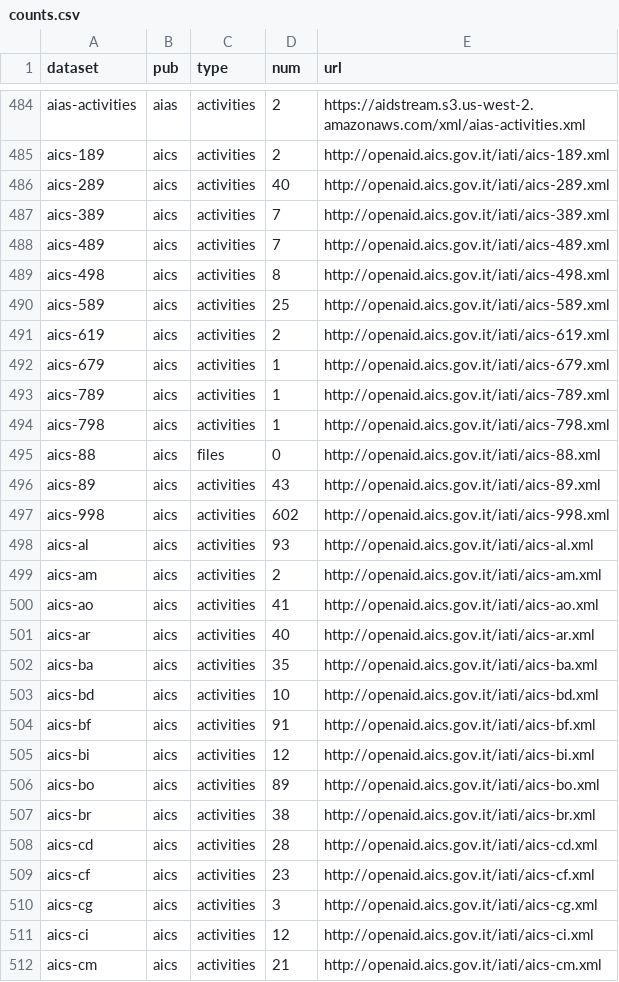
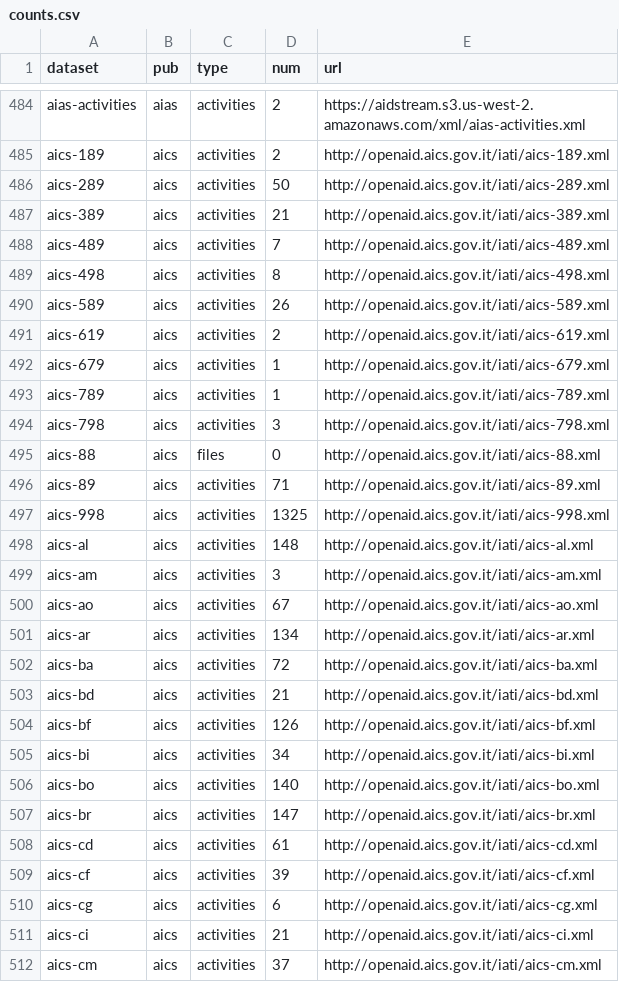
Before and after one commit to notshi/cleanerr, a CSV file: counts.csv, drawn as a sheet; only a part is shown, gaps mark what is left out; the diff covers the shown part only.

```diff
--- a/counts.csv
+++ b/counts.csv
@@ -485,7 +485,7 @@ aias-activities,aias,activities,2,"https://aidstream.s3.us-west-2.amazonaws.com/
 aics-189,aics,activities,2,"http://openaid.aics.gov.it/iati/aics-189.xml"
-aics-289,aics,activities,40,"http://openaid.aics.gov.it/iati/aics-289.xml"
-aics-389,aics,activities,7,"http://openaid.aics.gov.it/iati/aics-389.xml"
+aics-289,aics,activities,50,"http://openaid.aics.gov.it/iati/aics-289.xml"
+aics-389,aics,activities,21,"http://openaid.aics.gov.it/iati/aics-389.xml"
 aics-489,aics,activities,7,"http://openaid.aics.gov.it/iati/aics-489.xml"
 aics-498,aics,activities,8,"http://openaid.aics.gov.it/iati/aics-498.xml"
-aics-589,aics,activities,25,"http://openaid.aics.gov.it/iati/aics-589.xml"
+aics-589,aics,activities,26,"http://openaid.aics.gov.it/iati/aics-589.xml"
 aics-619,aics,activities,2,"http://openaid.aics.gov.it/iati/aics-619.xml"
@@ -493,20 +493,20 @@ aics-679,aics,activities,1,"http://openaid.aics.gov.it/iati/aics-679.xml"
 aics-789,aics,activities,1,"http://openaid.aics.gov.it/iati/aics-789.xml"
-aics-798,aics,activities,1,"http://openaid.aics.gov.it/iati/aics-798.xml"
+aics-798,aics,activities,3,"http://openaid.aics.gov.it/iati/aics-798.xml"
 aics-88,aics,files,0,"http://openaid.aics.gov.it/iati/aics-88.xml"
-aics-89,aics,activities,43,"http://openaid.aics.gov.it/iati/aics-89.xml"
-aics-998,aics,activities,602,"http://openaid.aics.gov.it/iati/aics-998.xml"
-aics-al,aics,activities,93,"http://openaid.aics.gov.it/iati/aics-al.xml"
-aics-am,aics,activities,2,"http://openaid.aics.gov.it/iati/aics-am.xml"
-aics-ao,aics,activities,41,"http://openaid.aics.gov.it/iati/aics-ao.xml"
-aics-ar,aics,activities,40,"http://openaid.aics.gov.it/iati/aics-ar.xml"
-aics-ba,aics,activities,35,"http://openaid.aics.gov.it/iati/aics-ba.xml"
-aics-bd,aics,activities,10,"http://openaid.aics.gov.it/iati/aics-bd.xml"
-aics-bf,aics,activities,91,"http://openaid.aics.gov.it/iati/aics-bf.xml"
-aics-bi,aics,activities,12,"http://openaid.aics.gov.it/iati/aics-bi.xml"
-aics-bo,aics,activities,89,"http://openaid.aics.gov.it/iati/aics-bo.xml"
-aics-br,aics,activities,38,"http://openaid.aics.gov.it/iati/aics-br.xml"
-aics-cd,aics,activities,28,"http://openaid.aics.gov.it/iati/aics-cd.xml"
-aics-cf,aics,activities,23,"http://openaid.aics.gov.it/iati/aics-cf.xml"
-aics-cg,aics,activities,3,"http://openaid.aics.gov.it/iati/aics-cg.xml"
-aics-ci,aics,activities,12,"http://openaid.aics.gov.it/iati/aics-ci.xml"
-aics-cm,aics,activities,21,"http://openaid.aics.gov.it/iati/aics-cm.xml"
+aics-89,aics,activities,71,"http://openaid.aics.gov.it/iati/aics-89.xml"
+aics-998,aics,activities,1325,"http://openaid.aics.gov.it/iati/aics-998.xml"
+aics-al,aics,activities,148,"http://openaid.aics.gov.it/iati/aics-al.xml"
+aics-am,aics,activities,3,"http://openaid.aics.gov.it/iati/aics-am.xml"
+aics-ao,aics,activities,67,"http://openaid.aics.gov.it/iati/aics-ao.xml"
+aics-ar,aics,activities,134,"http://openaid.aics.gov.it/iati/aics-ar.xml"
+aics-ba,aics,activities,72,"http://openaid.aics.gov.it/iati/aics-ba.xml"
+aics-bd,aics,activities,21,"http://openaid.aics.gov.it/iati/aics-bd.xml"
+aics-bf,aics,activities,126,"http://openaid.aics.gov.it/iati/aics-bf.xml"
+aics-bi,aics,activities,34,"http://openaid.aics.gov.it/iati/aics-bi.xml"
+aics-bo,aics,activities,140,"http://openaid.aics.gov.it/iati/aics-bo.xml"
+aics-br,aics,activities,147,"http://openaid.aics.gov.it/iati/aics-br.xml"
+aics-cd,aics,activities,61,"http://openaid.aics.gov.it/iati/aics-cd.xml"
+aics-cf,aics,activities,39,"http://openaid.aics.gov.it/iati/aics-cf.xml"
+aics-cg,aics,activities,6,"http://openaid.aics.gov.it/iati/aics-cg.xml"
+aics-ci,aics,activities,21,"http://openaid.aics.gov.it/iati/aics-ci.xml"
+aics-cm,aics,activities,37,"http://openaid.aics.gov.it/iati/aics-cm.xml"
```
Also changed, not shown: 95 edited cells elsewhere in this file, errors.csv, 3 other files.
